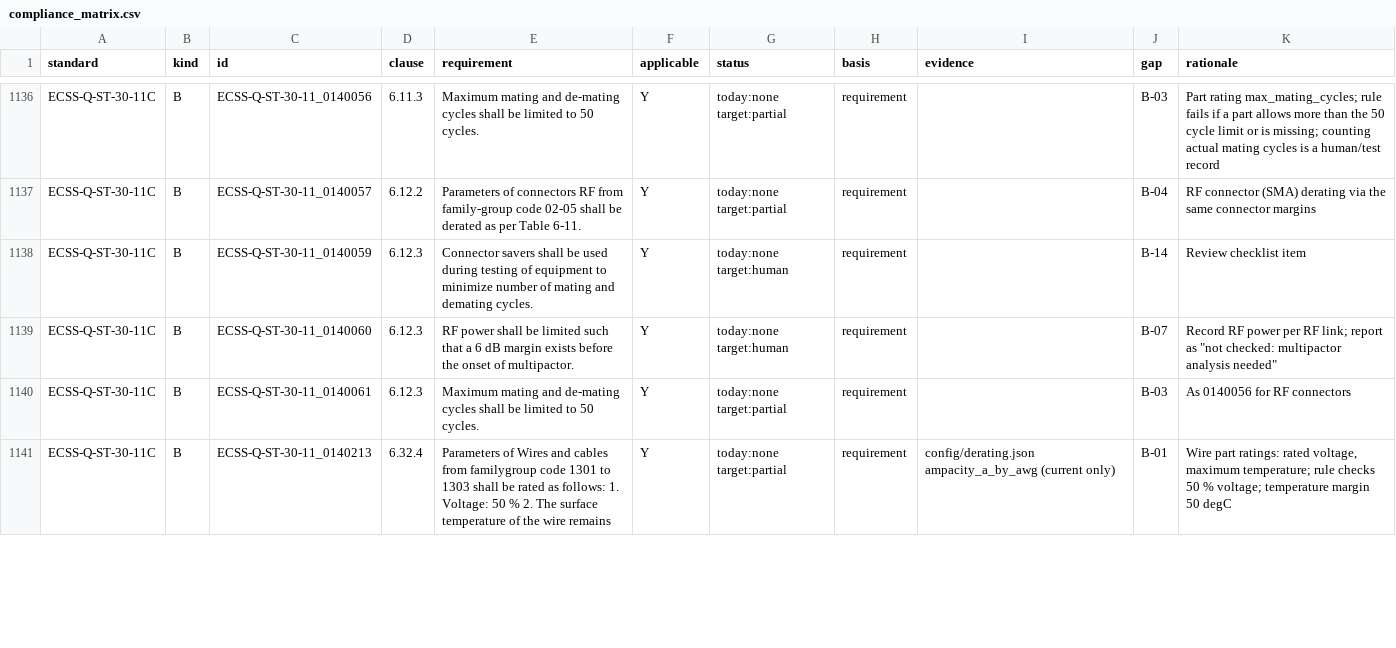
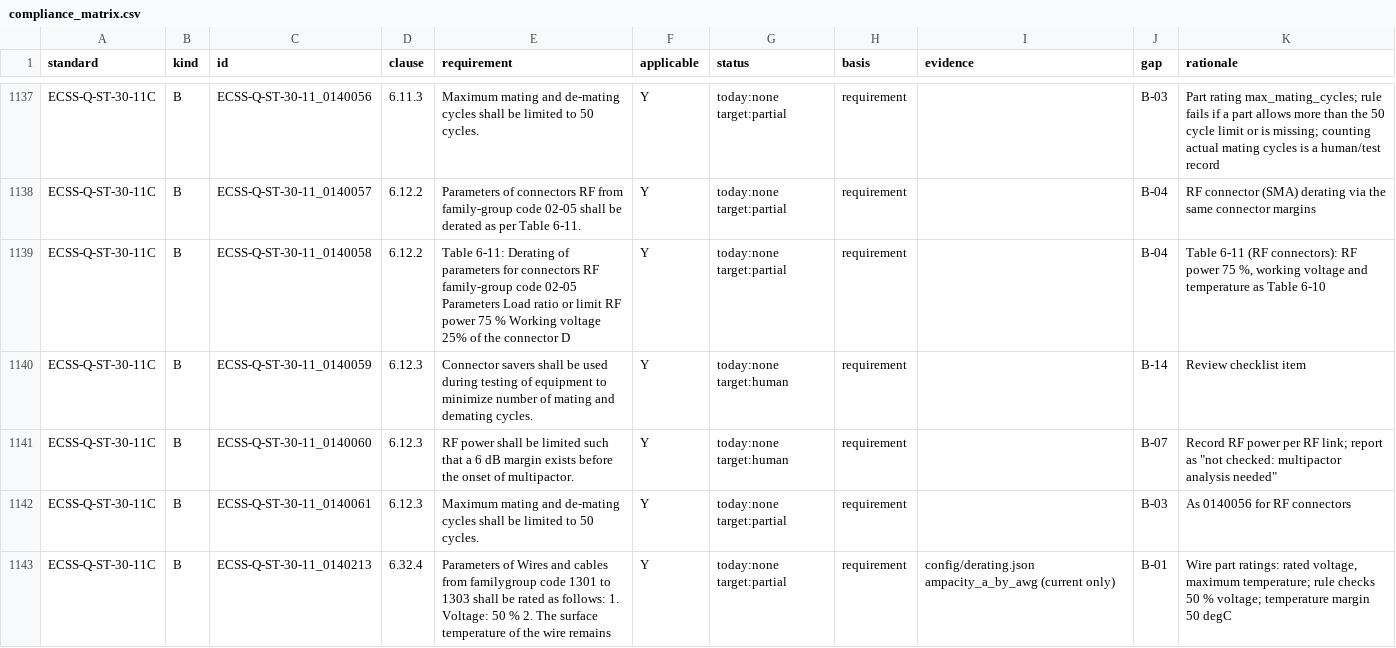
Before and after one commit to 0h3xn4/WireViz, a CSV file: harness/compliance/compliance_matrix.csv, drawn as a sheet; only a part is shown, gaps mark what is left out; the diff covers the shown part only.

```diff
--- a/harness/compliance/compliance_matrix.csv
+++ b/harness/compliance/compliance_matrix.csv
@@ -1137,2 +1138,3 @@ ECSS-Q-ST-30-11C,B,ECSS-Q-ST-30-11_0140056,6.11.3,Maximum mating and de-mating c
 ECSS-Q-ST-30-11C,B,ECSS-Q-ST-30-11_0140057,6.12.2,Parameters of connectors RF from family-group code 02-05 shall be derated as per Table 6-11.,Y,today:none target:partial,requirement,,B-04,RF connector (SMA) derating via the same connector margins
+ECSS-Q-ST-30-11C,B,ECSS-Q-ST-30-11_0140058,6.12.2,Table 6-11: Derating of parameters for connectors RF family-group code 02-05 Parameters Load ratio or limit RF power 75 % Working voltage 25% of the connector D,Y,today:none target:partial,requirement,,B-04,"Table 6-11 (RF connectors): RF power 75 %, working voltage and temperature as Table 6-10"
 ECSS-Q-ST-30-11C,B,ECSS-Q-ST-30-11_0140059,6.12.3,Connector savers shall be used during testing of equipment to minimize number of mating and demating cycles.,Y,today:none target:human,requirement,,B-14,Review checklist item
```
Also changed, not shown: 1 added row and 2 edited cells elsewhere in this file, harness/compliance/assessment/design_assessment.csv, harness/compliance/requirements/ECSS-E-ST-20-07C.csv, 4 other files.
